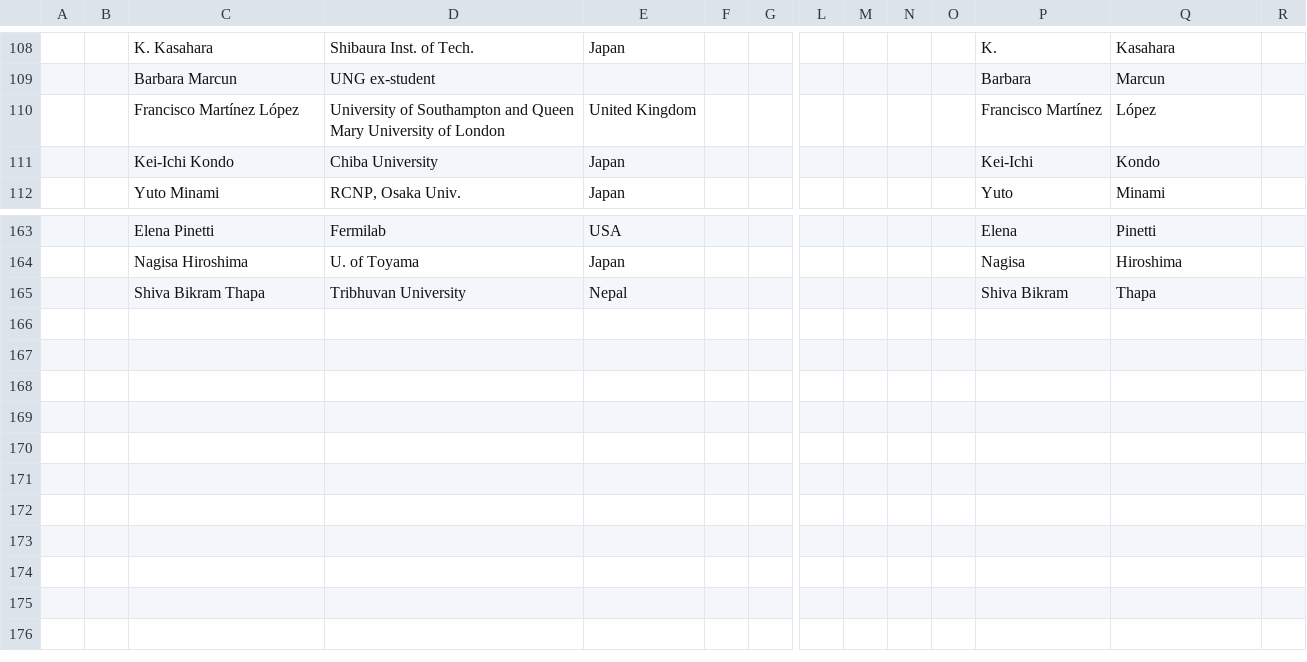
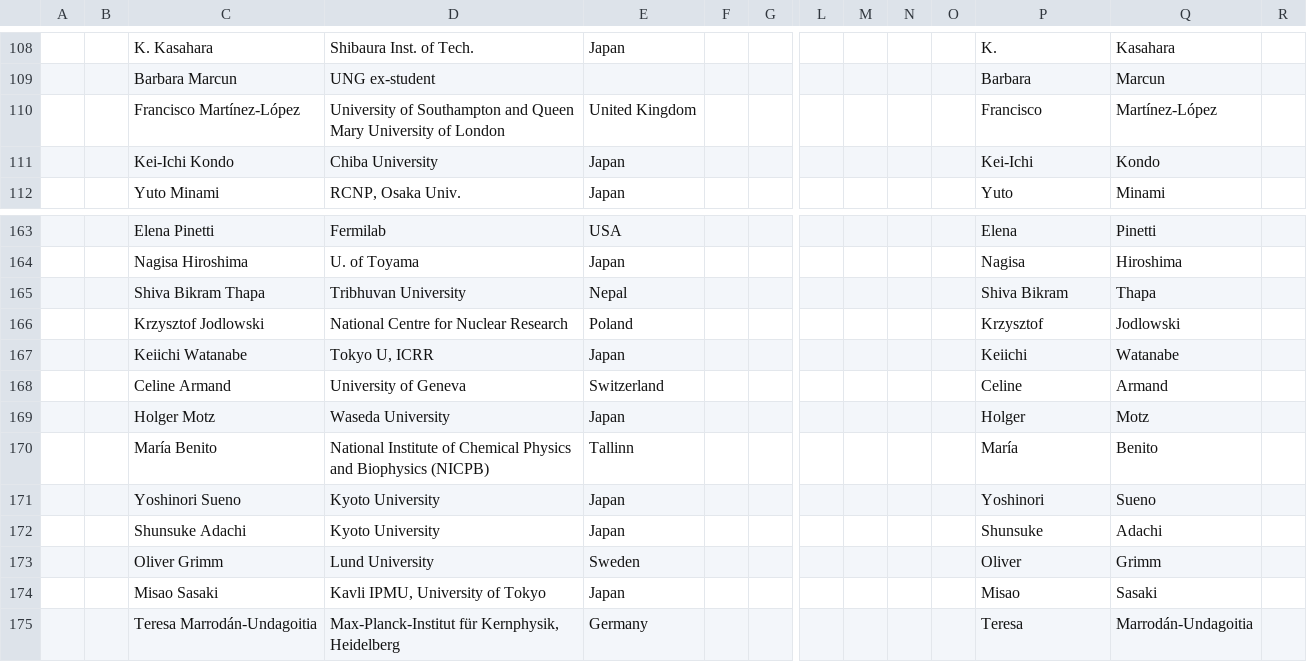
Before and after one commit to moritzhuetten/sazerac_template, a CSV file: data/participants.csv, drawn as a sheet; only a part is shown, gaps mark what is left out; rows hold the shown columns only; the diff names each change by its address in the sheet, - before the commit and + after, or states it on an @@ line.

Commit message:
participants update

```diff
--- a/data/participants.csv
+++ b/data/participants.csv
-C110: Francisco Martínez López
+C110: Francisco Martínez-López
-P110: Francisco Martínez
+P110: Francisco
-Q110: López
+Q110: Martínez-López
+row 166:  |  | Krzysztof Jodlowski | National Centre for Nuclear Research | Poland |  |  |  |  |  |  | Krzysztof | Jodlowski
+row 167:  |  | Keiichi Watanabe | Tokyo U, ICRR | Japan |  |  |  |  |  |  | Keiichi | Watanabe
+row 168:  |  | Celine Armand | University of Geneva | Switzerland |  |  |  |  |  |  | Celine | Armand
+row 169:  |  | Holger Motz | Waseda University | Japan |  |  |  |  |  |  | Holger | Motz
+row 170:  |  | María Benito | National Institute of Chemical Physics and Biophysics (NICPB) | Tallinn |  |  |  |  |  |  | María | Benito
+row 171:  |  | Yoshinori Sueno | Kyoto University | Japan |  |  |  |  |  |  | Yoshinori | Sueno
+row 172:  |  | Shunsuke Adachi | Kyoto University | Japan |  |  |  |  |  |  | Shunsuke | Adachi
+row 173:  |  | Oliver Grimm | Lund University | Sweden |  |  |  |  |  |  | Oliver | Grimm
+row 174:  |  | Misao Sasaki | Kavli IPMU, University of Tokyo | Japan |  |  |  |  |  |  | Misao | Sasaki
+row 175:  |  | Teresa Marrodán-Undagoitia | Max-Planck-Institut für Kernphysik, Heidelberg | Germany |  |  |  |  |  |  | Teresa | Marrodán-Undagoitia
```
